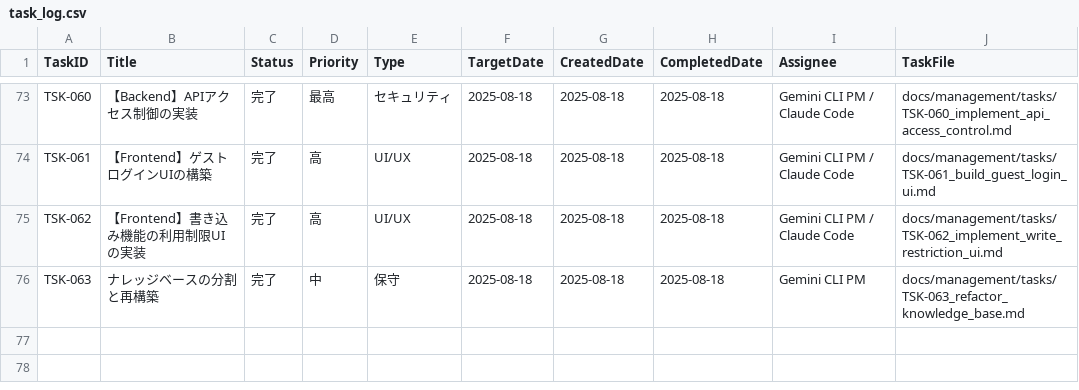
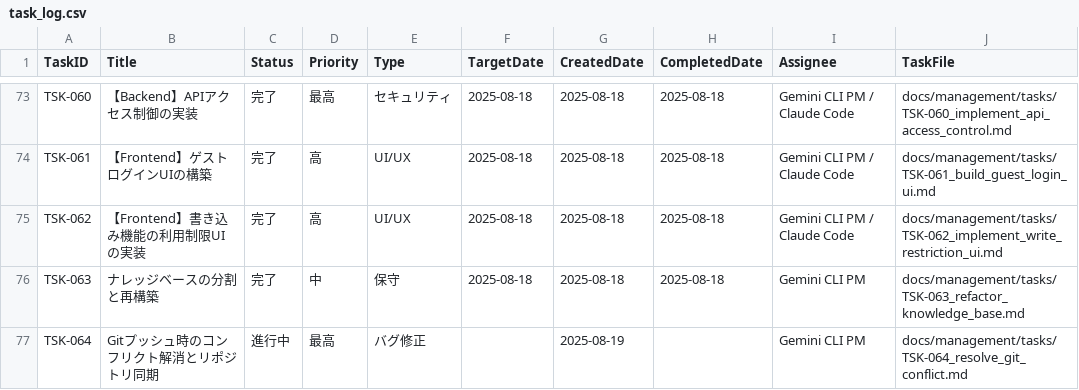
Before and after one commit to masa162/uch, a CSV file: docs/management/task_log.csv, drawn as a sheet; only a part is shown, gaps mark what is left out.

Commit message:
Update task log

```diff
--- a/docs/management/task_log.csv
+++ b/docs/management/task_log.csv
@@ -76 +76,2 @@ TSK-062,【Frontend】書き込み機能の利用制限UIの実装,完了,高,UI
 TSK-063,ナレッジベースの分割と再構築,完了,中,保守,2025-08-18,2025-08-18,2025-08-18,Gemini CLI PM,docs/management/tasks/TSK-063_refactor_knowledge_base.md
+TSK-064,Gitプッシュ時のコンフリクト解消とリポジトリ同期,進行中,最高,バグ修正,,2025-08-19,,Gemini CLI PM,docs/management/tasks/TSK-064_resolve_git_conflict.md
```
